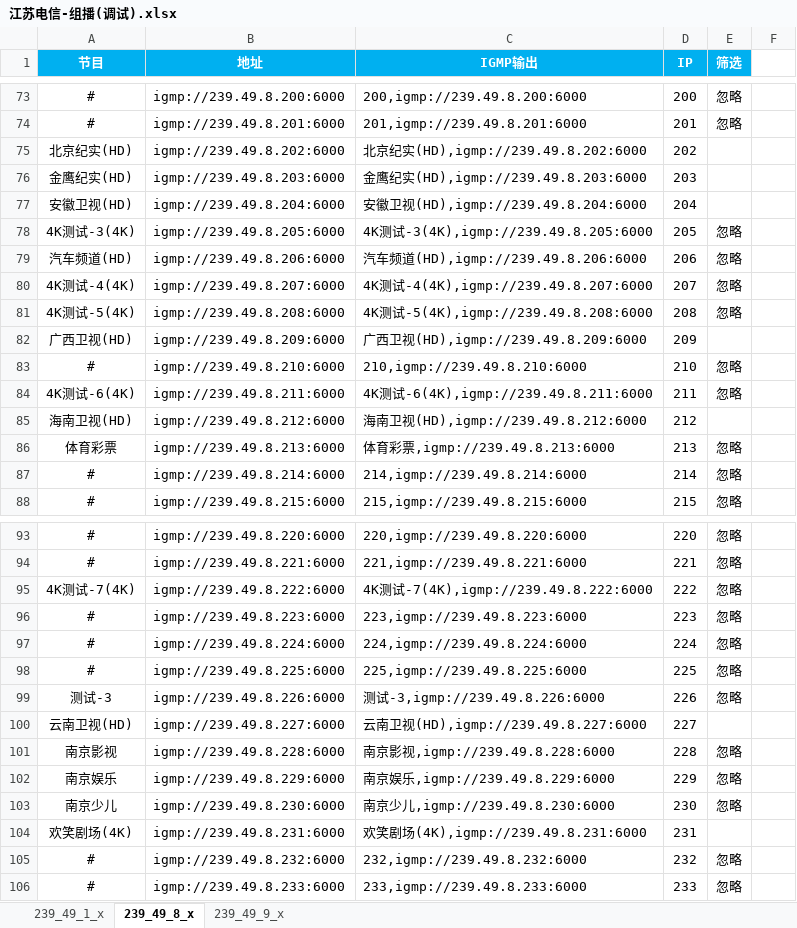
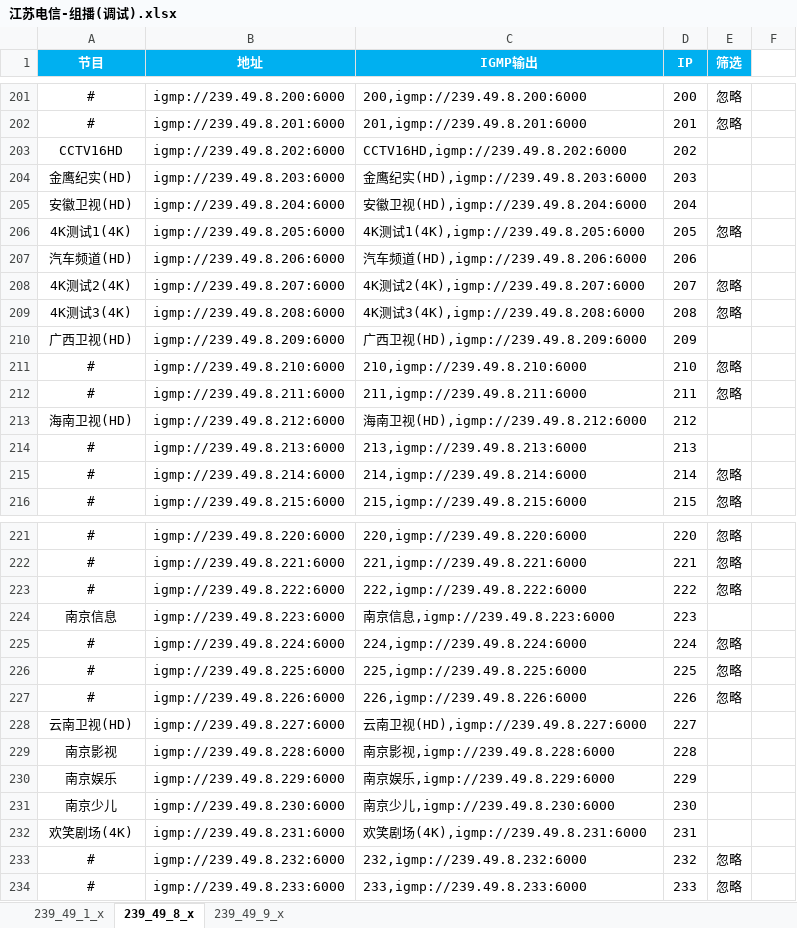
Before and after one commit to shawze/IPTV, an Excel workbook: 江苏电信-组播(调试).xlsx, sheet 239_49_8_x, drawn as a sheet; only a part is shown, gaps mark what is left out; values as stored, in another font and other column widths than the file's, no borders; addresses are those after the commit; the diff covers the shown part only; the diff names each change by its address in the sheet, - before the commit and + after, or states it on an @@ line.

```diff
--- a/江苏电信-组播(调试).xlsx (sheet 239_49_8_x)
+++ b/江苏电信-组播(调试).xlsx (sheet 239_49_8_x)
-A203 (节目): 北京纪实(HD)
+A203 (节目): CCTV16HD
-C203 (IGMP输出): 北京纪实(HD),igmp://239.49.8.202:6000
+C203 (IGMP输出): CCTV16HD,igmp://239.49.8.202:6000
-A206 (节目): 4K测试-3(4K)
+A206 (节目): 4K测试1(4K)
-C206 (IGMP输出): 4K测试-3(4K),igmp://239.49.8.205:6000
+C206 (IGMP输出): 4K测试1(4K),igmp://239.49.8.205:6000
-E207 (筛选): 忽略
+E207 (筛选): (empty)
-A208 (节目): 4K测试-4(4K)
+A208 (节目): 4K测试2(4K)
-C208 (IGMP输出): 4K测试-4(4K),igmp://239.49.8.207:6000
+C208 (IGMP输出): 4K测试2(4K),igmp://239.49.8.207:6000
-A209 (节目): 4K测试-5(4K)
+A209 (节目): 4K测试3(4K)
-C209 (IGMP输出): 4K测试-5(4K),igmp://239.49.8.208:6000
+C209 (IGMP输出): 4K测试3(4K),igmp://239.49.8.208:6000
-A212 (节目): 4K测试-6(4K)
+A212 (节目): #
-C212 (IGMP输出): 4K测试-6(4K),igmp://239.49.8.211:6000
+C212 (IGMP输出): 211,igmp://239.49.8.211:6000
-A214 (节目): 体育彩票
+A214 (节目): #
-C214 (IGMP输出): 体育彩票,igmp://239.49.8.213:6000
+C214 (IGMP输出): 213,igmp://239.49.8.213:6000
-E214 (筛选): 忽略
+E214 (筛选): (empty)
-A223 (节目): 4K测试-7(4K)
+A223 (节目): #
-C223 (IGMP输出): 4K测试-7(4K),igmp://239.49.8.222:6000
+C223 (IGMP输出): 222,igmp://239.49.8.222:6000
-A224 (节目): #
+A224 (节目): 南京信息
-C224 (IGMP输出): 223,igmp://239.49.8.223:6000
+C224 (IGMP输出): 南京信息,igmp://239.49.8.223:6000
-E224 (筛选): 忽略
+E224 (筛选): (empty)
-A227 (节目): 测试-3
+A227 (节目): #
-C227 (IGMP输出): 测试-3,igmp://239.49.8.226:6000
+C227 (IGMP输出): 226,igmp://239.49.8.226:6000
-E229:E231 (筛选): 忽略
+E229:E231 (筛选): (empty)
```
Also changed, not shown: 128 added rows and 42 edited cells elsewhere in this sheet, sheet 239_49_1_x, sheet 239_49_9_x, formulas that keep their value, 江苏电信-组播.xlsx, 4 other files.
